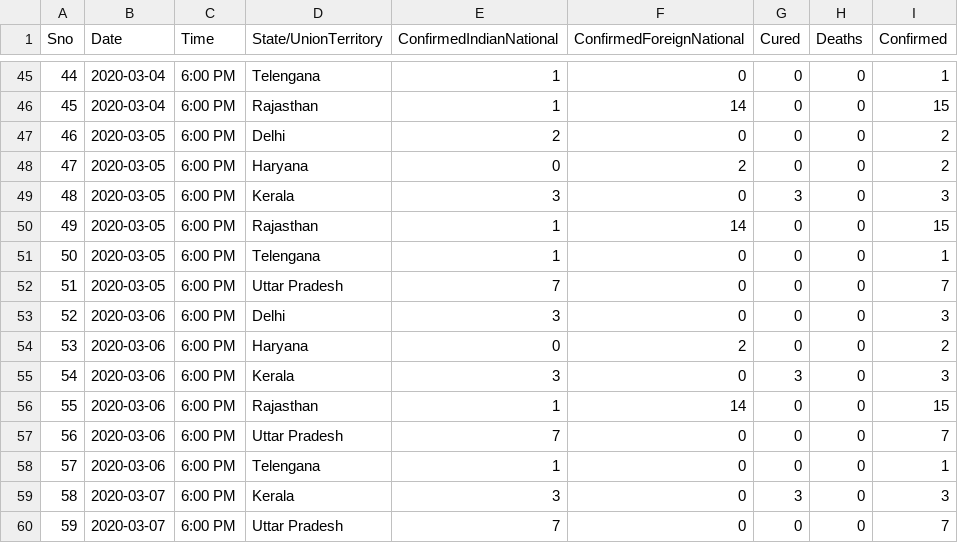
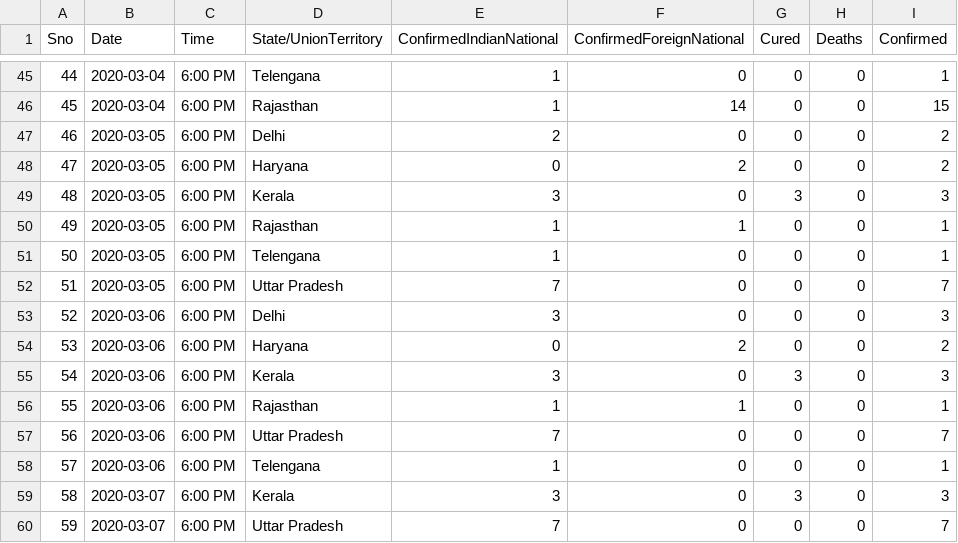
Before and after one commit to KamalGurudhami/covid_19_india, a CSV file: covid.csv, drawn as a sheet; only a part is shown, gaps mark what is left out.

Commit message:
Update covid.csv

```diff
--- a/covid.csv
+++ b/covid.csv
@@ -49,3 +49,3 @@ Sno,Date,Time,State/UnionTerritory,ConfirmedIndianNational,ConfirmedForeignNatio
 48,2020-03-05,6:00 PM,Kerala,3,0,3,0,3
-49,2020-03-05,6:00 PM,Rajasthan,1,14,0,0,15
+49,2020-03-05,6:00 PM,Rajasthan,1,1,0,0,1
 50,2020-03-05,6:00 PM,Telengana,1,0,0,0,1
@@ -55,3 +55,3 @@ Sno,Date,Time,State/UnionTerritory,ConfirmedIndianNational,ConfirmedForeignNatio
 54,2020-03-06,6:00 PM,Kerala,3,0,3,0,3
-55,2020-03-06,6:00 PM,Rajasthan,1,14,0,0,15
+55,2020-03-06,6:00 PM,Rajasthan,1,1,0,0,1
 56,2020-03-06,6:00 PM,Uttar Pradesh,7,0,0,0,7
```
